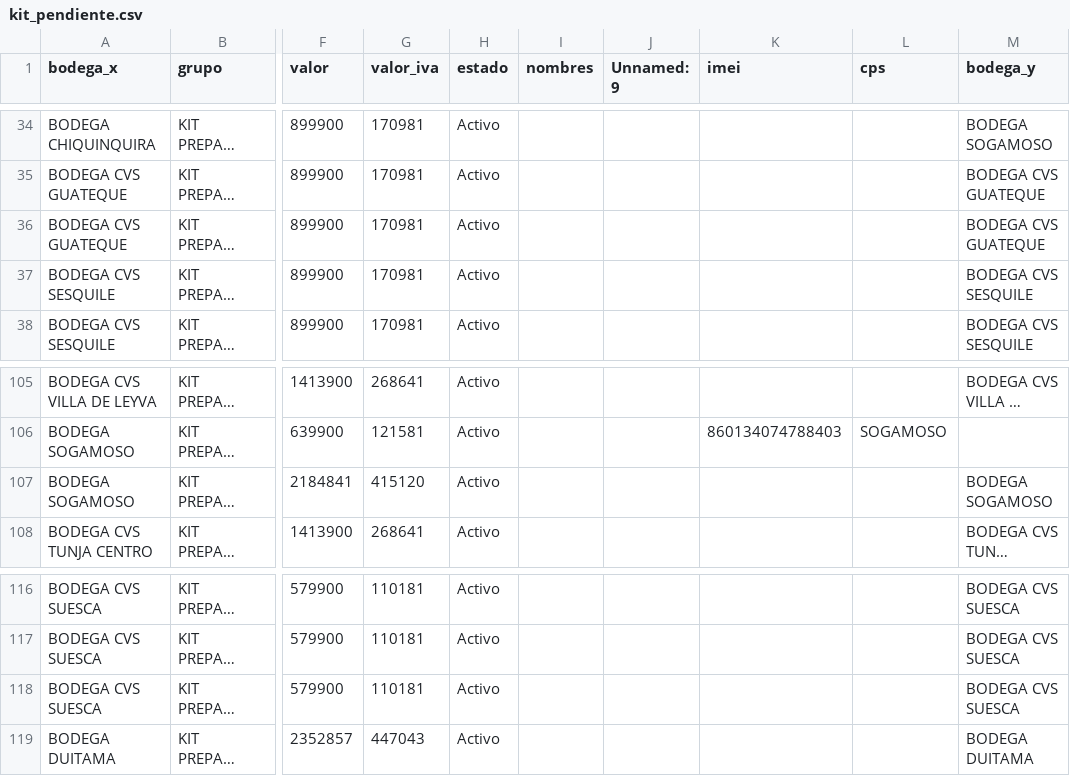
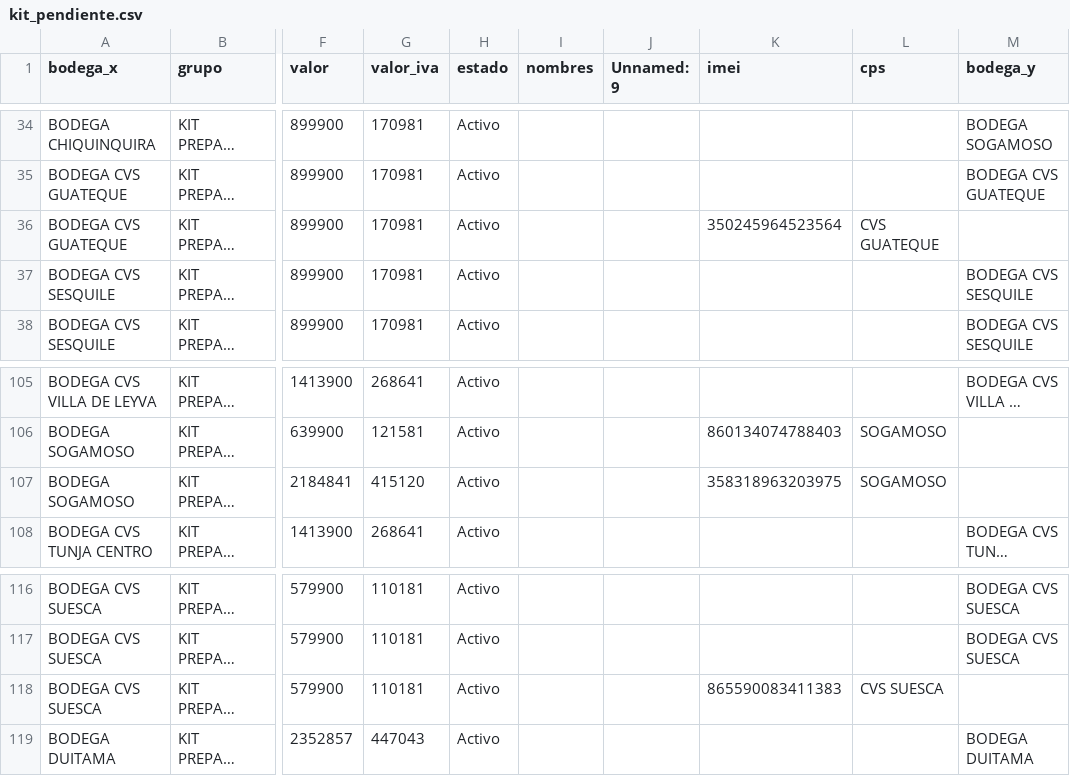
Before and after one commit to lubernu/lefcom, a CSV file: kit_pendiente.csv, drawn as a sheet; only a part is shown, gaps mark what is left out; long unchanged cells end in …; the diff covers the shown part only; the diff names each change by its address in the sheet, - before the commit and + after, or states it on an @@ line.

```diff
--- a/kit_pendiente.csv
+++ b/kit_pendiente.csv
-K36 (imei): (empty)
+K36 (imei): 350245964523564
-L36 (cps): (empty)
+L36 (cps): CVS GUATEQUE
-M36 (bodega_y): BODEGA CVS GUATEQUE
+M36 (bodega_y): (empty)
-K107 (imei): (empty)
+K107 (imei): 358318963203975
-L107 (cps): (empty)
+L107 (cps): SOGAMOSO
-M107 (bodega_y): BODEGA SOGAMOSO
+M107 (bodega_y): (empty)
-K118 (imei): (empty)
+K118 (imei): 865590083411383
-L118 (cps): (empty)
+L118 (cps): CVS SUESCA
-M118 (bodega_y): BODEGA CVS SUESCA
+M118 (bodega_y): (empty)
```
Also changed, not shown: 24 edited cells elsewhere in this file, post_pendiente.csv, 1 other file.
